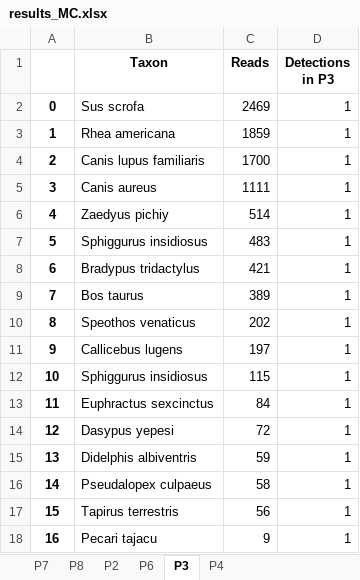
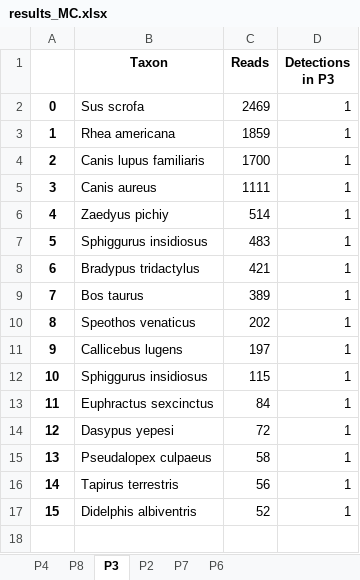
Before and after one commit to Leo-9821/eDNAnalyzer, an Excel workbook: example_files/xlsx/2_results_consolidation/output/results_MC.xlsx, sheet P3, drawn as a sheet; values as stored, in another font and other column widths than the file's, no borders; removed rows and columns are numbered as before the commit, all else as after; the diff names each change by its address in the sheet, - before the commit and + after, or states it on an @@ line.

```diff
--- a/example_files/xlsx/2_results_consolidation/output/results_MC.xlsx (sheet P3)
+++ b/example_files/xlsx/2_results_consolidation/output/results_MC.xlsx (sheet P3)
@@ sheet tab order changed: P4 | P8 | P3 | P2 | P7 | P6 @@
-row 15: 13 | Didelphis albiventris | 59 | 1
@@ column A renumbered between rows 15 and 16 @@
-row 18: 16 | Pecari tajacu | 9 | 1
+row 17: 15 | Didelphis albiventris | 52 | 1
```
Also changed, not shown: sheet P6, sheet P4, sheet P2, example_files/xlsx/1_threshold_application/output/deleted_otus.xlsx, example_files/xlsx/1_threshold_application/output/processed_results.xlsx, 12 other files.
